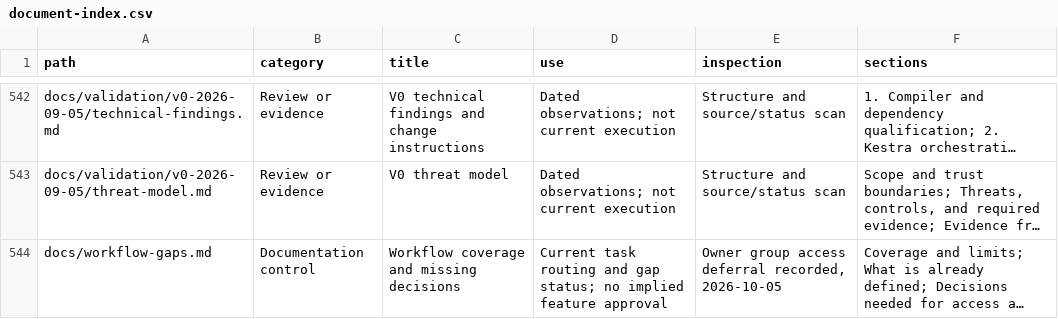
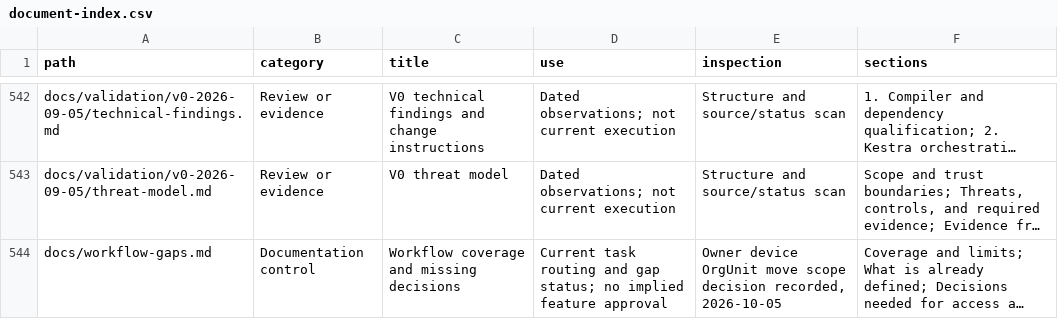
Before and after one commit to CampusCommander/campus-commander, a CSV file: docs/document-index.csv, drawn as a sheet; only a part is shown, gaps mark what is left out; long unchanged cells end in …; the diff covers the shown part only; the diff names each change by its address in the sheet, - before the commit and + after, or states it on an @@ line.

```diff
--- a/docs/document-index.csv
+++ b/docs/document-index.csv
-E544 (inspection): Owner group access deferral recorded, 2026-10-05
+E544 (inspection): Owner device OrgUnit move scope decision recorded, 2026-10-05
```
Also changed, not shown: 3 edited cells elsewhere in this file, 3 other files.
